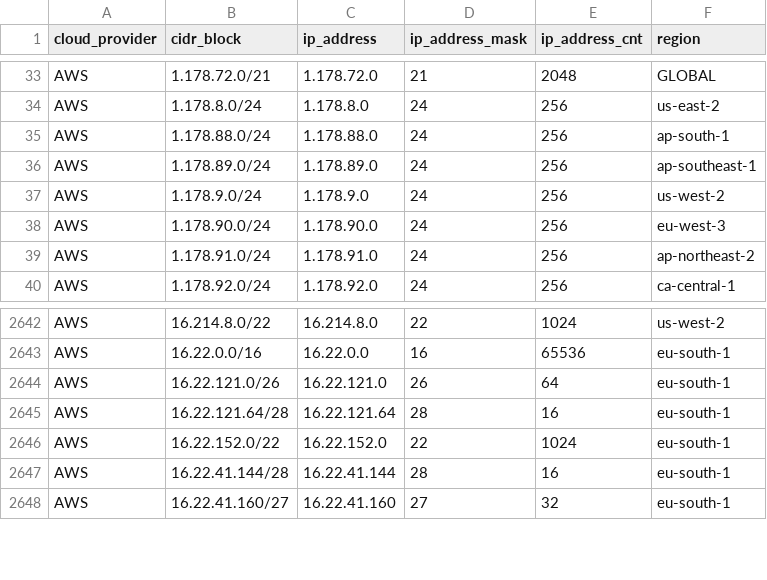
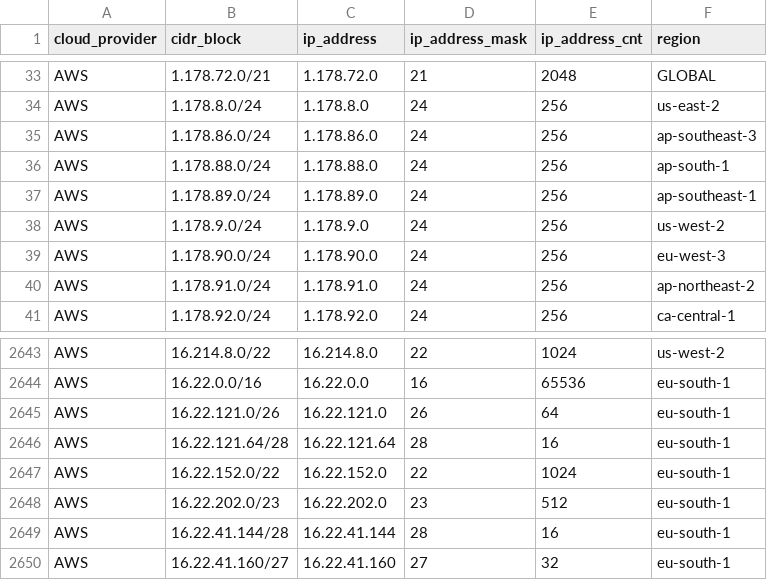
Before and after one commit to danilabs/public-cloud-provider-ip-ranges, a CSV file: data/providers/aws.csv, drawn as a sheet; only a part is shown, gaps mark what is left out; the diff names each change by its address in the sheet, - before the commit and + after, or states it on an @@ line.

```diff
--- a/data/providers/aws.csv
+++ b/data/providers/aws.csv
+row 35: AWS | 1.178.86.0/24 | 1.178.86.0 | 24 | 256 | ap-southeast-3
+row 2648: AWS | 16.22.202.0/23 | 16.22.202.0 | 23 | 512 | eu-south-1
```
Also changed, not shown: 18 other files.
